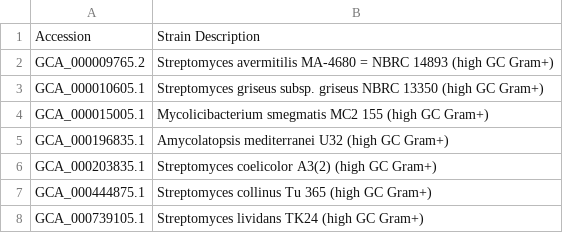
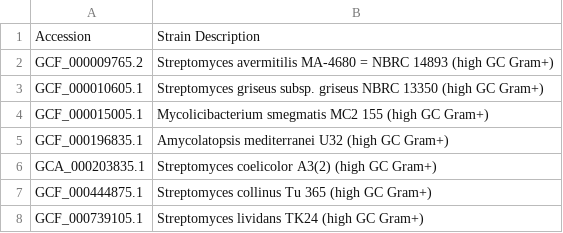
Before and after one commit to NBChub/bgcflow, a CSV file: config/prokka-db.csv, drawn as a sheet.

Commit message:
fix: change example Streptomyces Prokka references with refseq

```diff
--- a/config/prokka-db.csv
+++ b/config/prokka-db.csv
@@ -1,8 +1,8 @@
 Accession,Strain Description	
-GCA_000009765.2,Streptomyces avermitilis MA-4680 = NBRC 14893 (high GC Gram+)	
-GCA_000010605.1,Streptomyces griseus subsp. griseus NBRC 13350 (high GC Gram+)	
-GCA_000015005.1,Mycolicibacterium smegmatis MC2 155 (high GC Gram+)	
-GCA_000196835.1,Amycolatopsis mediterranei U32 (high GC Gram+)	
+GCF_000009765.2,Streptomyces avermitilis MA-4680 = NBRC 14893 (high GC Gram+)
+GCF_000010605.1,Streptomyces griseus subsp. griseus NBRC 13350 (high GC Gram+)
+GCF_000015005.1,Mycolicibacterium smegmatis MC2 155 (high GC Gram+)
+GCF_000196835.1,Amycolatopsis mediterranei U32 (high GC Gram+)
 GCA_000203835.1,Streptomyces coelicolor A3(2) (high GC Gram+)	
-GCA_000444875.1,Streptomyces collinus Tu 365 (high GC Gram+)	
-GCA_000739105.1,Streptomyces lividans TK24 (high GC Gram+)	
+GCF_000444875.1,Streptomyces collinus Tu 365 (high GC Gram+)
+GCF_000739105.1,Streptomyces lividans TK24 (high GC Gram+)
```
